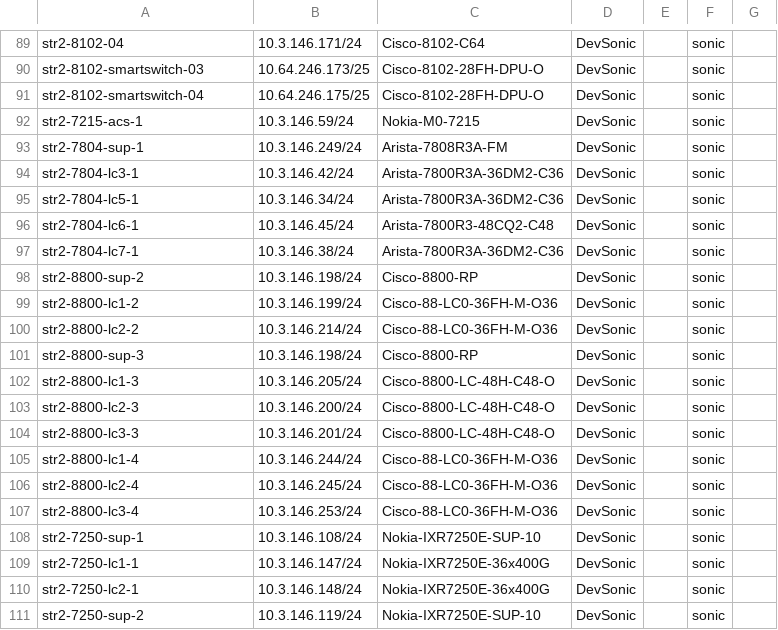
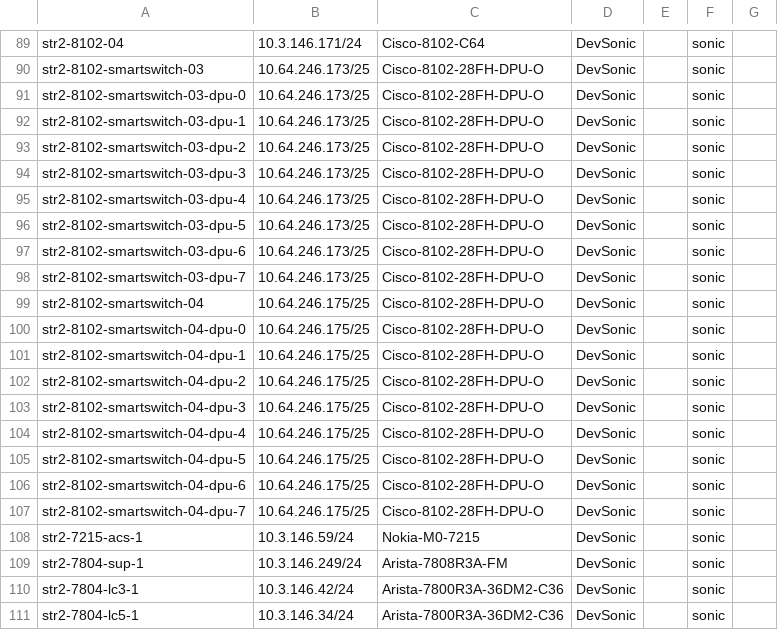
Before and after one commit to sonic-net/sonic-mgmt, a CSV file: ansible/files/sonic_str2_devices.csv, drawn as a sheet; only a part is shown, gaps mark what is left out; the shorter side is filled out with more unchanged rows.

Commit message:
Merged PR 21391: Add DPU device entries for str2-8102-smartswitch-03 and str2-8102-smartswitch-04
### ⚠️ Code Placement Check

> **Reminder:** The internal repo (`sonic-mgmt-int`) should only contain Microsoft-internal code
> (testbed configs, lab info, MSFT-sensitive tests/features).
> General test code, framework improvements, and bug fixes belong in the
> **public repo**: https://github.com/sonic-net/sonic-mgmt

**Please select one:**
- [x] This PR contains **internal-only** code that cannot go to the public repo
- [x] Reason it must be internal: <!-- explain briefly --> it's to modify the inventory file

### What is the motivation for this PR?

### How did you do it?

### How did you verify/test it?


Add DPU device entries for str2-8102-smartswitch-03 and str2-8102-smartswitch-04

Signed-off-by: Jing Zhang <zhangjing@microsoft.com>

----
#### AI description  (iteration 1)
#### PR Classification
Configuration update to add DPU device entries for two existing smartswitch devices in the device inventory.

#### PR Summary
This pull request adds 16 DPU (Data Processing Unit) device entries to the SONiC device inventory for two smartswitch devices. Each smartswitch (str2-8102-smartswitch-03 and str2-8102-smartswitch-04) now has 8 corresponding DPU entries (dpu-0 through dpu-7).

- `ansible/files/sonic_str2_devices.csv`: Added 8 DPU device entries for str2-8102-smartswitch-03 (dpu-0 to dpu-7) with IP 10.64.246.173/25
- `ansible/files/sonic_str2_devices.csv`: Added 8 DPU device entries for str2-8102-smartswitch-04 (dpu-0 to dpu-7) with IP 10.64.246.175/25
<!-- GitOpsUserAgent=GitOps.Apps.Server.pullrequestcopilot -->

```diff
--- a/ansible/files/sonic_str2_devices.csv
+++ b/ansible/files/sonic_str2_devices.csv
@@ -90,3 +90,19 @@ str2-8102-04,10.3.146.171/24,Cisco-8102-C64,DevSonic,,sonic
 str2-8102-smartswitch-03,10.64.246.173/25,Cisco-8102-28FH-DPU-O,DevSonic,,sonic
+str2-8102-smartswitch-03-dpu-0,10.64.246.173/25,Cisco-8102-28FH-DPU-O,DevSonic,,sonic
+str2-8102-smartswitch-03-dpu-1,10.64.246.173/25,Cisco-8102-28FH-DPU-O,DevSonic,,sonic
+str2-8102-smartswitch-03-dpu-2,10.64.246.173/25,Cisco-8102-28FH-DPU-O,DevSonic,,sonic
+str2-8102-smartswitch-03-dpu-3,10.64.246.173/25,Cisco-8102-28FH-DPU-O,DevSonic,,sonic
+str2-8102-smartswitch-03-dpu-4,10.64.246.173/25,Cisco-8102-28FH-DPU-O,DevSonic,,sonic
+str2-8102-smartswitch-03-dpu-5,10.64.246.173/25,Cisco-8102-28FH-DPU-O,DevSonic,,sonic
+str2-8102-smartswitch-03-dpu-6,10.64.246.173/25,Cisco-8102-28FH-DPU-O,DevSonic,,sonic
+str2-8102-smartswitch-03-dpu-7,10.64.246.173/25,Cisco-8102-28FH-DPU-O,DevSonic,,sonic
 str2-8102-smartswitch-04,10.64.246.175/25,Cisco-8102-28FH-DPU-O,DevSonic,,sonic
+str2-8102-smartswitch-04-dpu-0,10.64.246.175/25,Cisco-8102-28FH-DPU-O,DevSonic,,sonic
+str2-8102-smartswitch-04-dpu-1,10.64.246.175/25,Cisco-8102-28FH-DPU-O,DevSonic,,sonic
+str2-8102-smartswitch-04-dpu-2,10.64.246.175/25,Cisco-8102-28FH-DPU-O,DevSonic,,sonic
+str2-8102-smartswitch-04-dpu-3,10.64.246.175/25,Cisco-8102-28FH-DPU-O,DevSonic,,sonic
+str2-8102-smartswitch-04-dpu-4,10.64.246.175/25,Cisco-8102-28FH-DPU-O,DevSonic,,sonic
+str2-8102-smartswitch-04-dpu-5,10.64.246.175/25,Cisco-8102-28FH-DPU-O,DevSonic,,sonic
+str2-8102-smartswitch-04-dpu-6,10.64.246.175/25,Cisco-8102-28FH-DPU-O,DevSonic,,sonic
+str2-8102-smartswitch-04-dpu-7,10.64.246.175/25,Cisco-8102-28FH-DPU-O,DevSonic,,sonic
 str2-7215-acs-1,10.3.146.59/24,Nokia-M0-7215,DevSonic,,sonic
```
